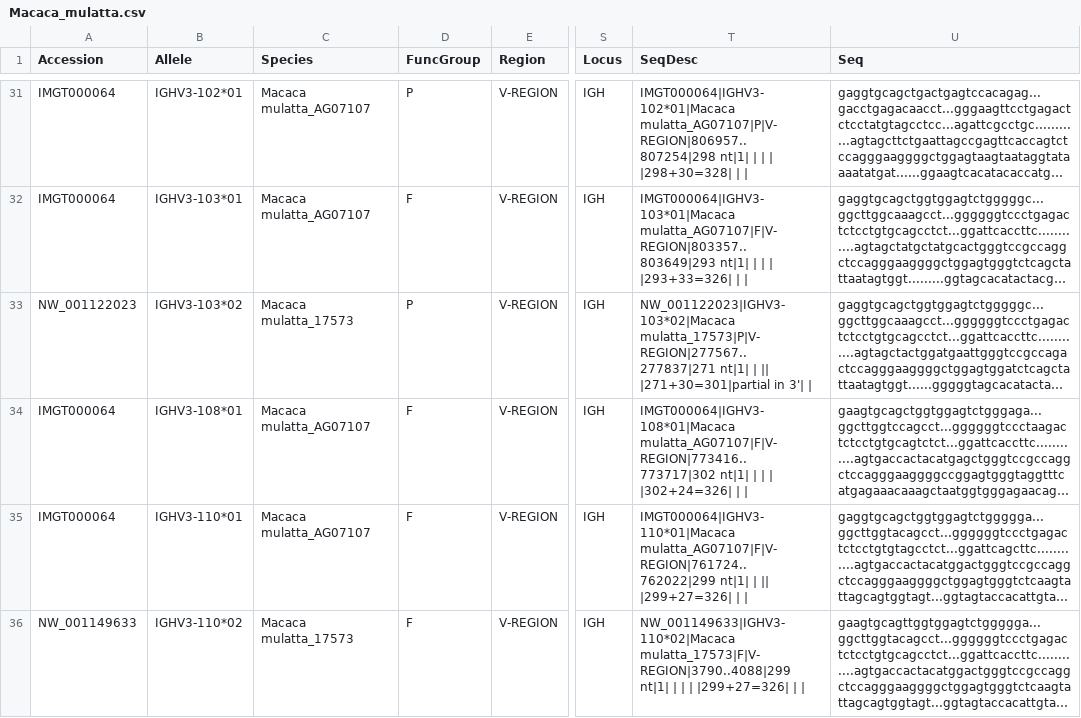
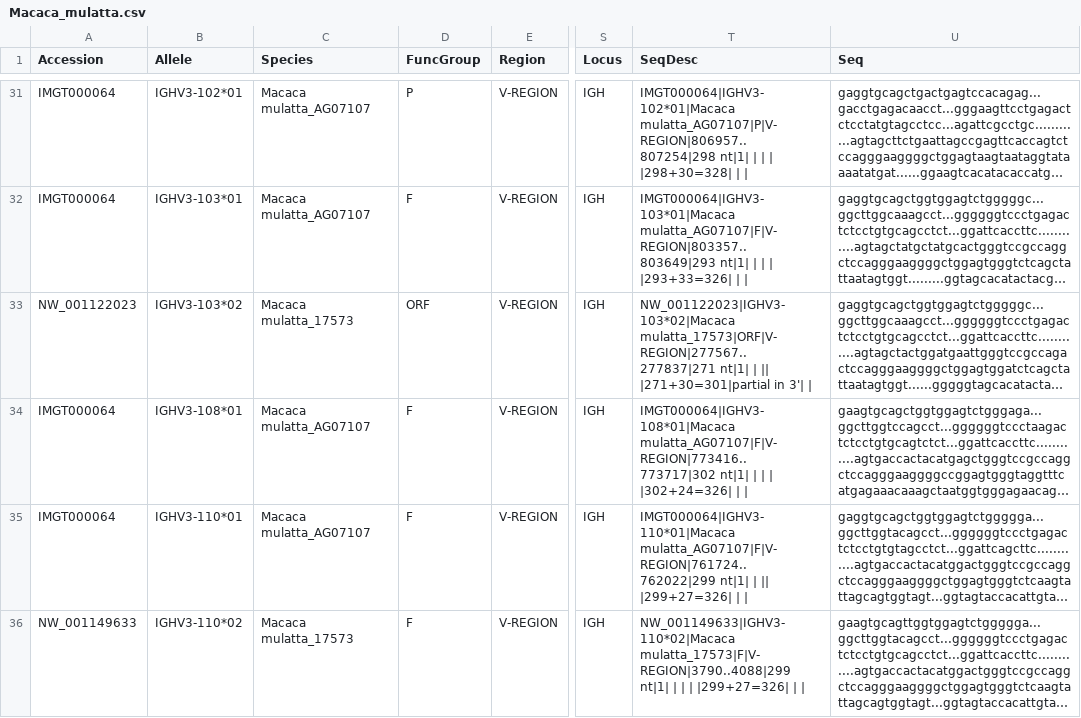
Before and after one commit to ressy/rhesus-imgt, a CSV file: output/Macaca_mulatta.csv, drawn as a sheet; only a part is shown, gaps mark what is left out; long unchanged cells end in …; the diff covers the shown part only; the diff names each change by its address in the sheet, - before the commit and + after, or states it on an @@ line.

```diff
--- a/output/Macaca_mulatta.csv
+++ b/output/Macaca_mulatta.csv
-D33 (FuncGroup): P
+D33 (FuncGroup): ORF
-T33 (SeqDesc): NW_001122023|IGHV3-103*02|Macaca mulatta_17573|P|V-REGION|277567..277837|271 nt|1| |…
+T33 (SeqDesc): NW_001122023|IGHV3-103*02|Macaca mulatta_17573|ORF|V-REGION|277567..277837|271 nt|1| |…
```
Also changed, not shown: 4 edited cells elsewhere in this file, 9 other files.
